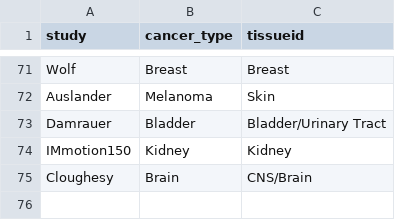
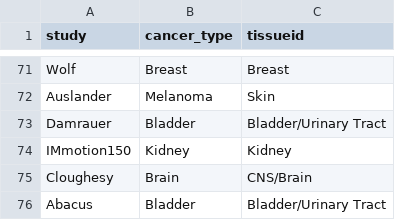
Before and after one commit to BHKLAB-DataProcessing/ICB_Common, a CSV file: data/curation_tissue.csv, drawn as a sheet; only a part is shown, gaps mark what is left out; the diff names each change by its address in the sheet, - before the commit and + after, or states it on an @@ line.

Commit message:
Update curation_tissue.csv
Abacus dataset added

```diff
--- a/data/curation_tissue.csv
+++ b/data/curation_tissue.csv
+row 76: Abacus | Bladder | Bladder/Urinary Tract
```
